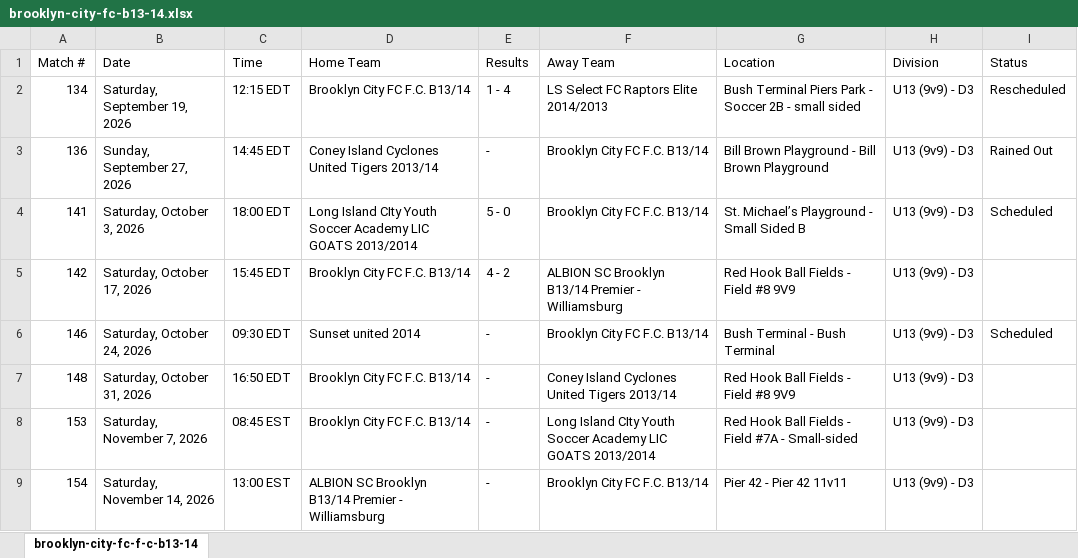
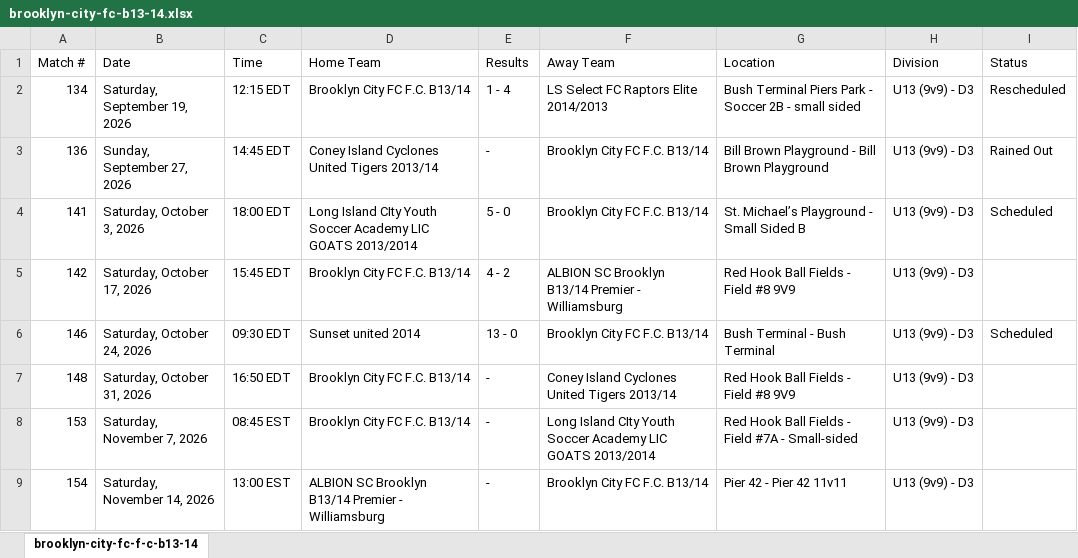
Before and after one commit to stevesimonsoccercoaching/soccercalendars, an Excel workbook: data/2026/cjsl/fall/brooklyn-city-fc-b13-14.xlsx, sheet brooklyn-city-fc-f-c-b13-14, drawn as a sheet; values as stored, in another font and other column widths than the file's, no borders; the diff names each change by its address in the sheet, - before the commit and + after, or states it on an @@ line.

Commit message:
Team Schedule Capture as of 10/28/2026 3:40 PM

```diff
--- a/data/2026/cjsl/fall/brooklyn-city-fc-b13-14.xlsx (sheet brooklyn-city-fc-f-c-b13-14)
+++ b/data/2026/cjsl/fall/brooklyn-city-fc-b13-14.xlsx (sheet brooklyn-city-fc-f-c-b13-14)
-E6 (Results): -
+E6 (Results): 13 - 0
```
Also changed, not shown: data/2026/cjsl/fall/albion-sc-brooklyn-b13-14-premier-williamsburg.xlsx, data/2026/cjsl/fall/metropolitan-oval-academy-brooklyn-2013-14-boys-u13-gray.xlsx, 31 other files.
